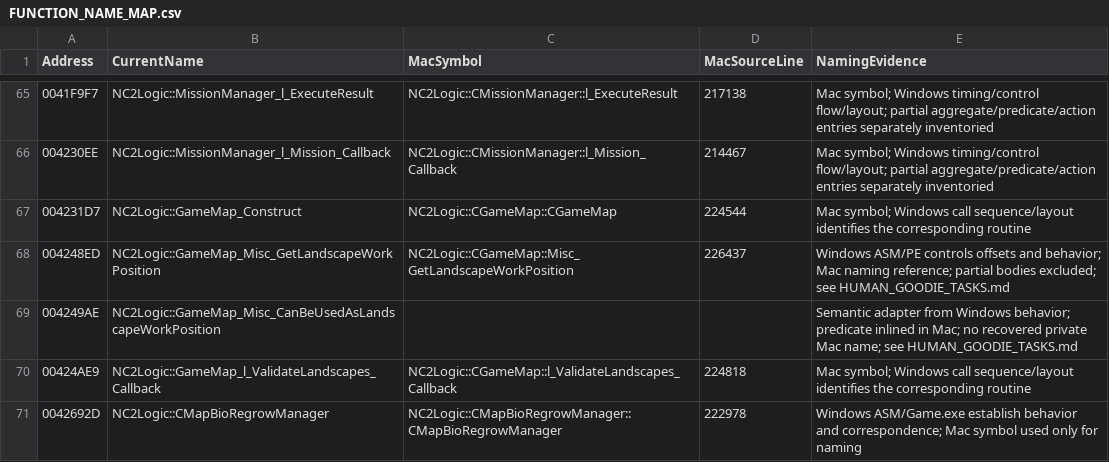
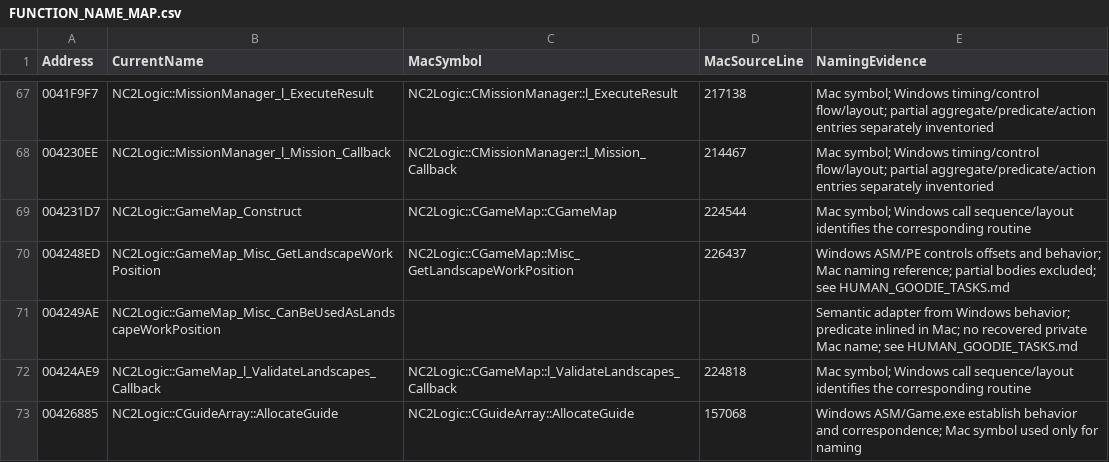
Before and after one commit to HaoJun0823/OpenVikings_cpp, a CSV file: docs/FUNCTION_NAME_MAP.csv, drawn as a sheet; only a part is shown, gaps mark what is left out; the shorter side is filled out with more unchanged rows; the diff covers the shown part only; the diff names each change by its address in the sheet, - before the commit and + after, or states it on an @@ line.

Commit message:
Restore Windows scout exploration and guide lifecycle

```diff
--- a/docs/FUNCTION_NAME_MAP.csv
+++ b/docs/FUNCTION_NAME_MAP.csv
+row 73: 00426885 | NC2Logic::CGuideArray::AllocateGuide | NC2Logic::CGuideArray::AllocateGuide | 157068 | Windows ASM/Game.exe establish behavior and correspondence; Mac symbol used only for naming
```
Also changed, not shown: 27 added rows elsewhere in this file, docs/TEMPORARY_LINK_STUBS.csv, 20 other files.
